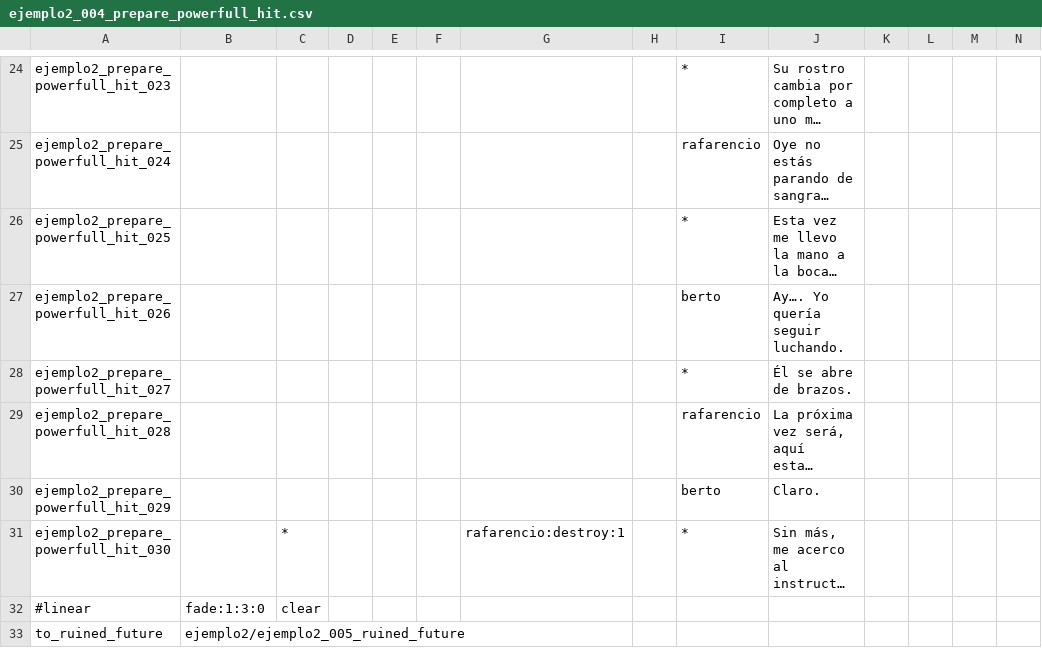
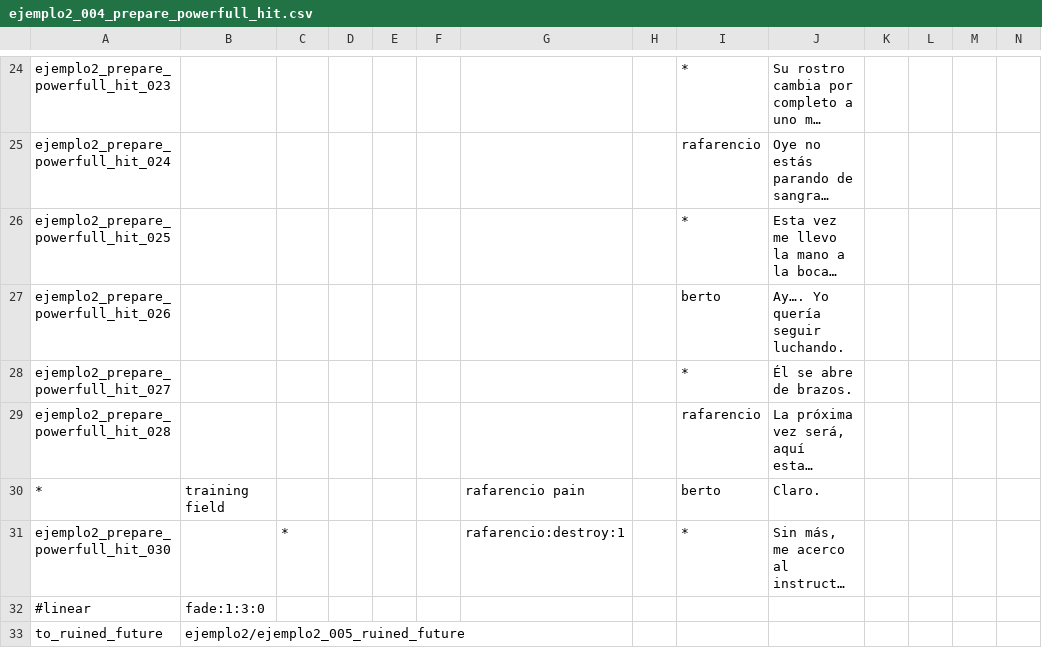
Before and after one commit to Atlantox/atlax-renpy, a CSV file: game/scenes/ejemplo2/ejemplo2_004_prepare_powerfull_hit.csv, drawn as a sheet; only a part is shown, gaps mark what is left out; long unchanged cells end in …; removed rows and columns are numbered as before the commit, all else as after; the diff names each change by its address in the sheet, - before the commit and + after, or states it on an @@ line.

```diff
--- a/game/scenes/ejemplo2/ejemplo2_004_prepare_powerfull_hit.csv
+++ b/game/scenes/ejemplo2/ejemplo2_004_prepare_powerfull_hit.csv
-row 30: ejemplo2_prepare_powerfull_hit_029 |  |  |  |  |  |  |  | berto | Claro.
+row 30: * | training field |  |  |  |  | rafarencio pain |  | berto | Claro.
-C32: clear
+C32: (empty)
```
Also changed, not shown: game/config.csv, game/scenes/ejemplo2/ejemplo2_001_training_field.csv, 41 other files.
